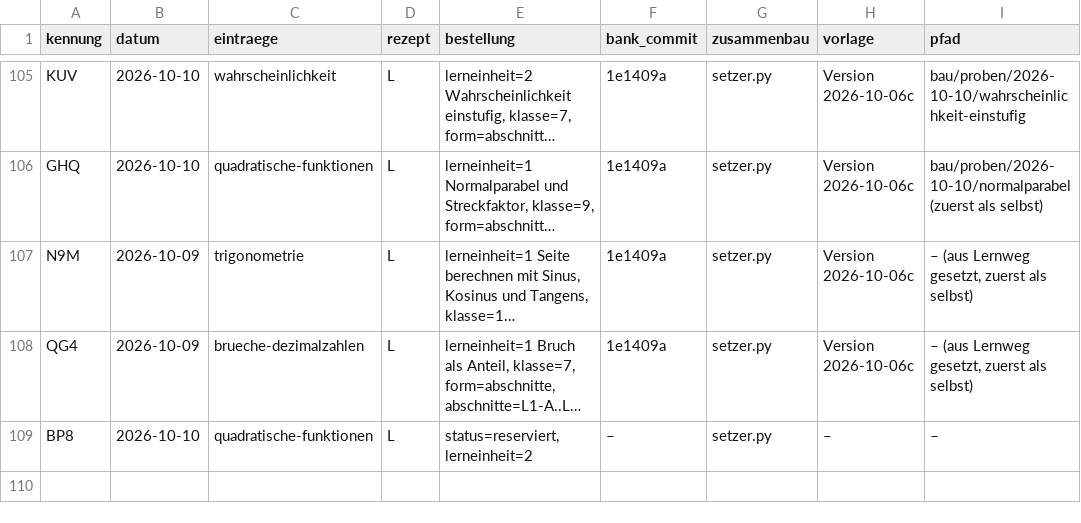
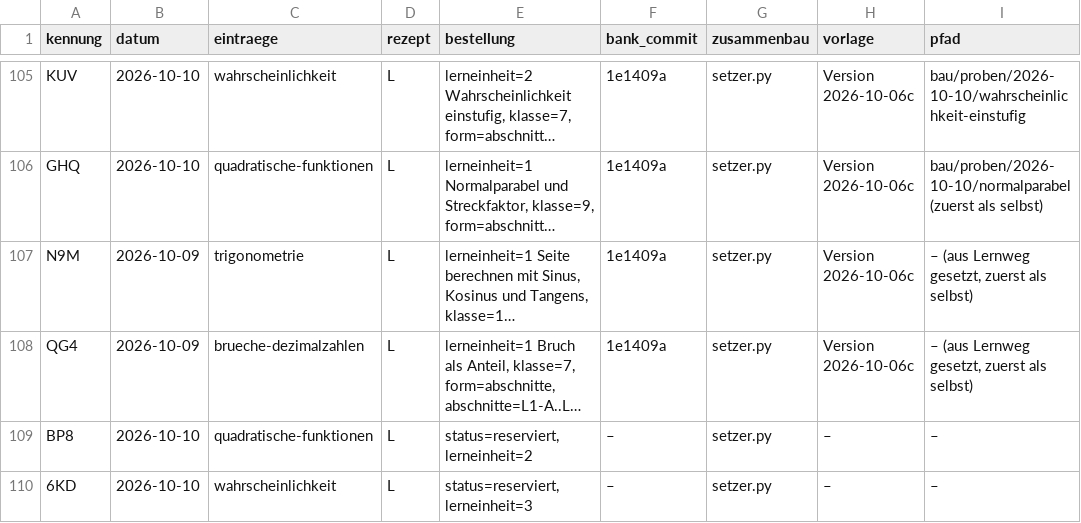
Before and after one commit to hz-0801/aufgabenbank, a CSV file: bau/register.csv, drawn as a sheet; only a part is shown, gaps mark what is left out; long unchanged cells end in …; the diff names each change by its address in the sheet, - before the commit and + after, or states it on an @@ line.

```diff
--- a/bau/register.csv
+++ b/bau/register.csv
+row 110: 6KD | 2026-10-10 | wahrscheinlichkeit | L | status=reserviert, lerneinheit=3 | – | setzer.py | – | –
```
